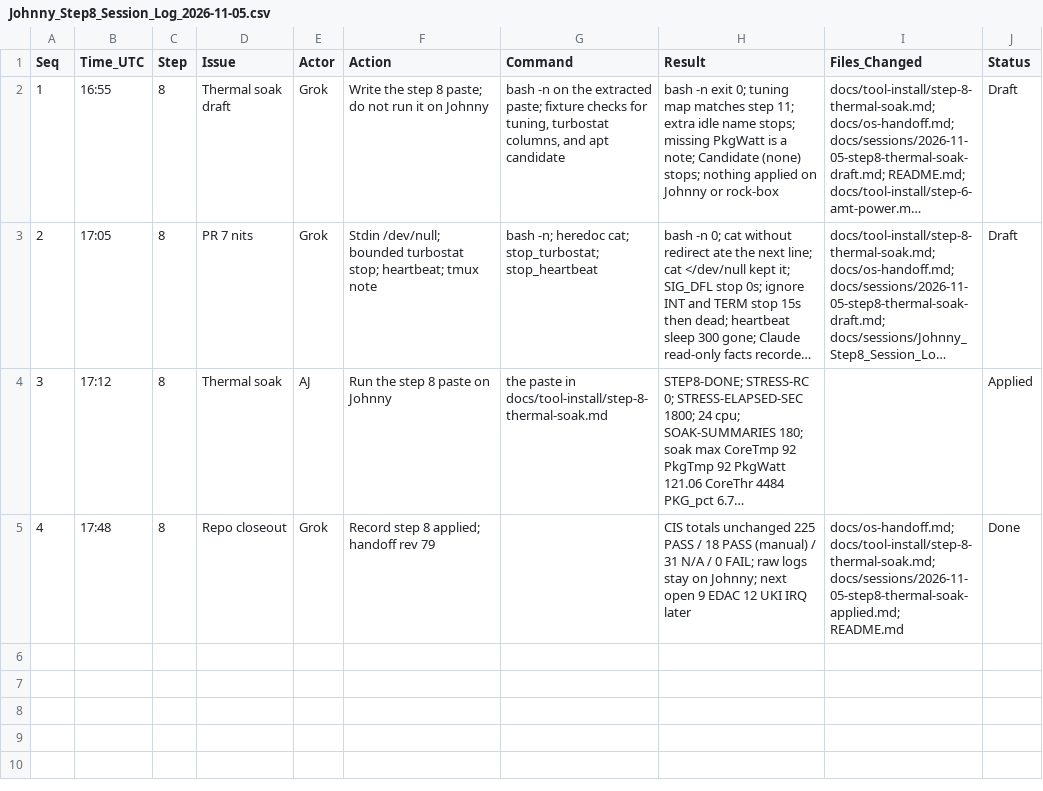
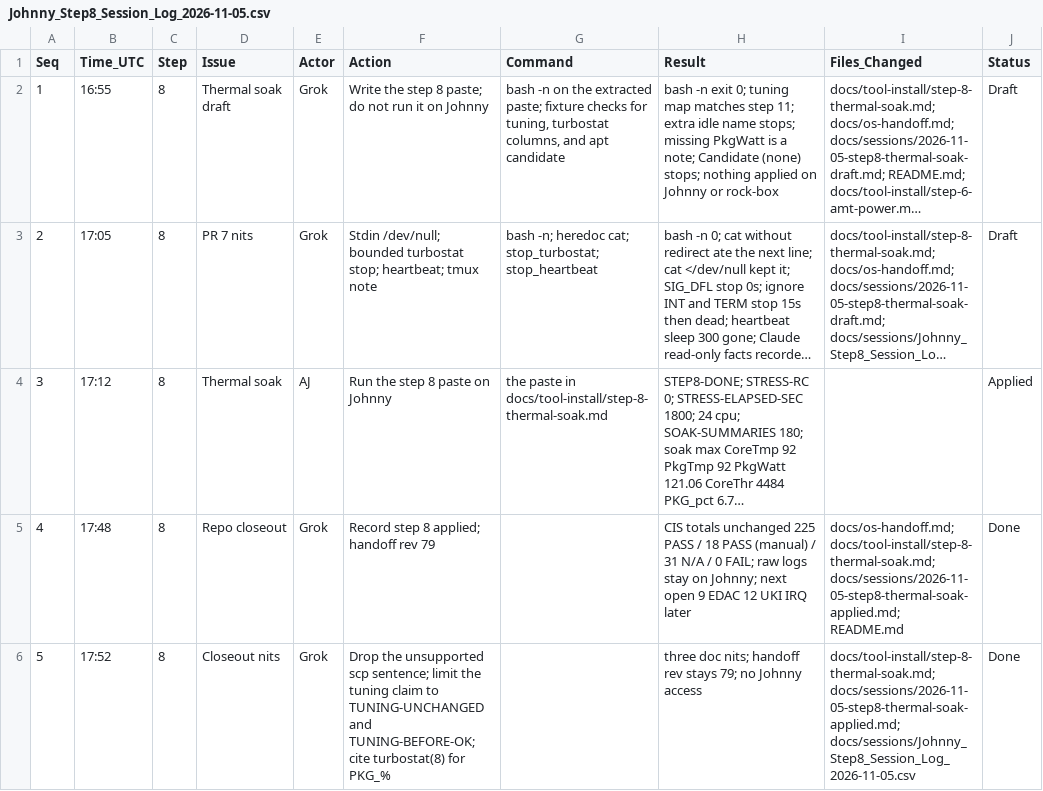
Before and after one commit to ajeswint/strix-halo-johnny, a CSV file: docs/sessions/Johnny_Step8_Session_Log_2026-11-05.csv, drawn as a sheet; long unchanged cells end in …; the diff names each change by its address in the sheet, - before the commit and + after, or states it on an @@ line.

```diff
--- a/docs/sessions/Johnny_Step8_Session_Log_2026-11-05.csv
+++ b/docs/sessions/Johnny_Step8_Session_Log_2026-11-05.csv
+row 6: 5 | 17:52 | 8 | Closeout nits | Grok | Drop the unsupported scp sentence; limit the tuning claim to TUNING-UNCHANGED and TUNING-BEFORE-OK; cite turbostat(8) for PKG_% |  | three doc nits; handoff rev stays 79; no Johnny access | docs/tool-install/step-8-thermal-soak.md; docs/sessions/2026-11-05-step8-thermal-soak-applied.md; docs/sessions/Johnny_Step8_Session_Log_2026-11-05.csv | Done
```
Also changed, not shown: 2 other files.
